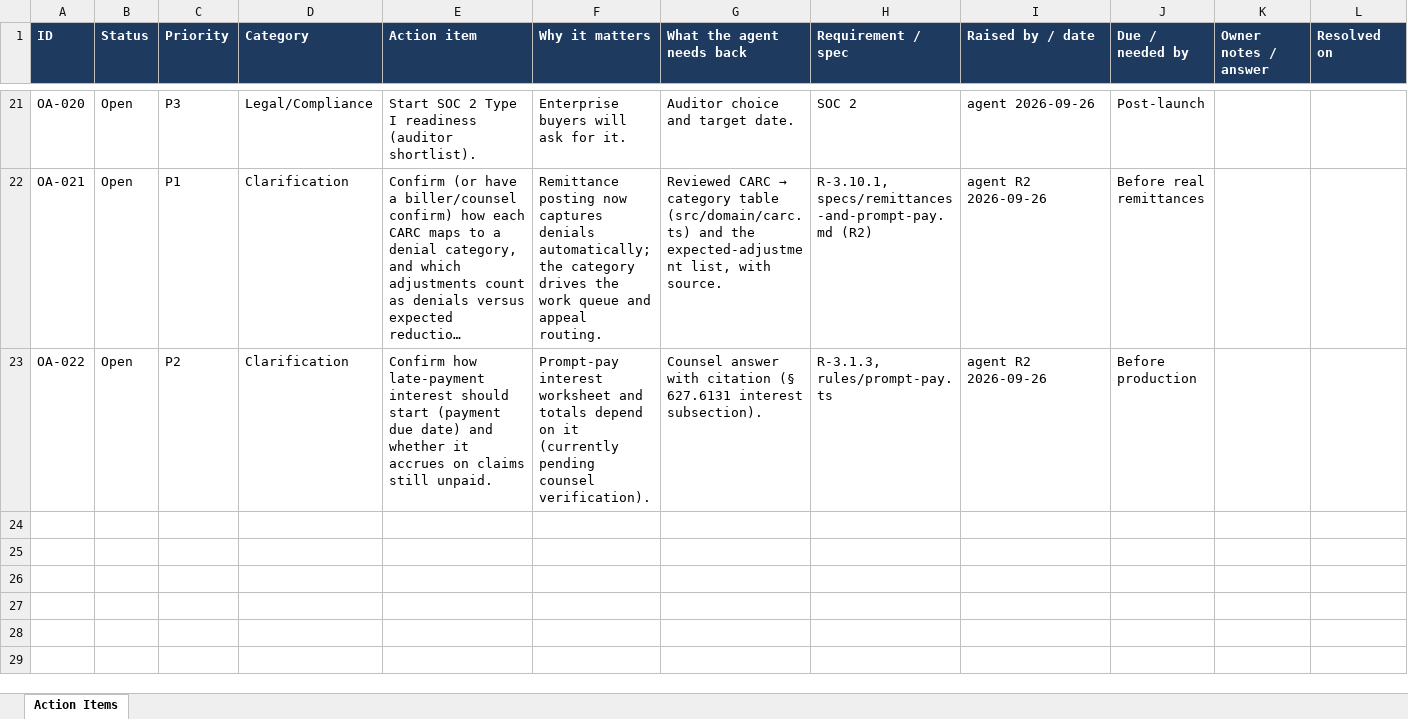
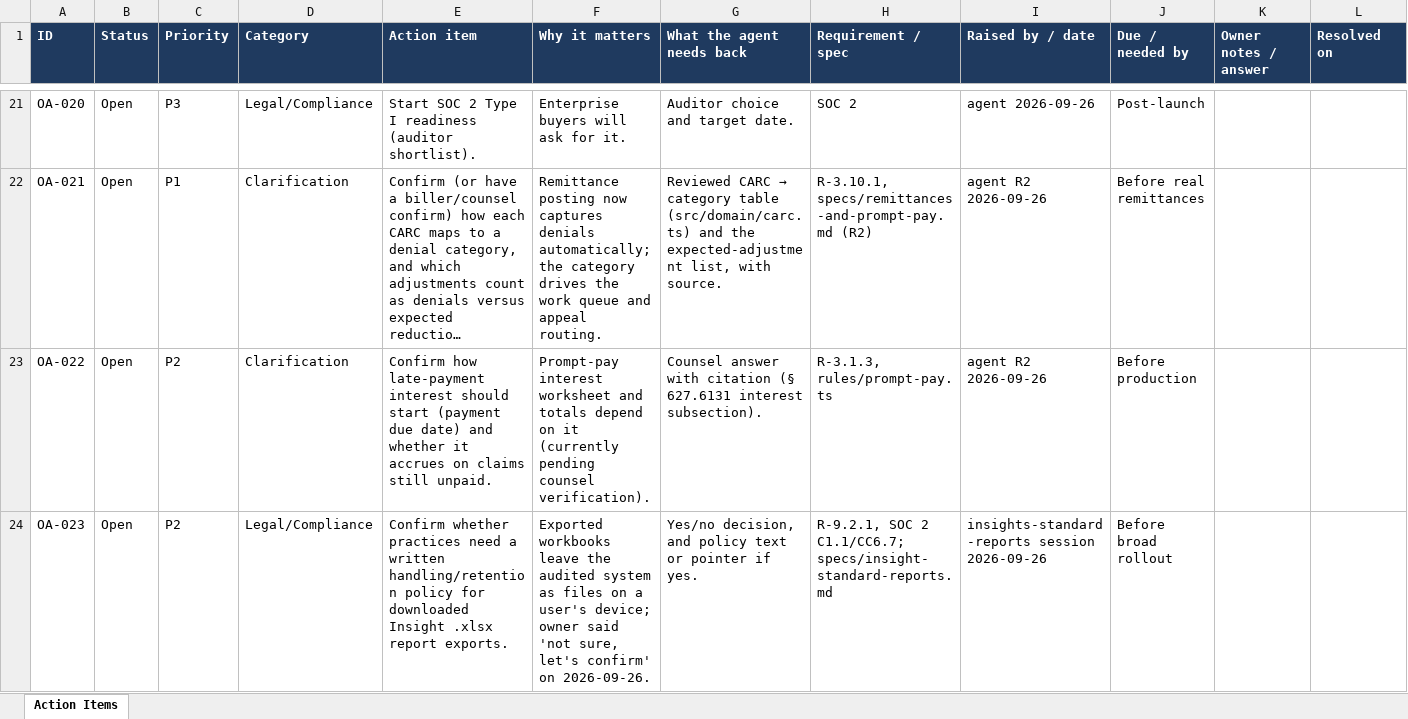
Before and after one commit to jselvalugo/DenialDesk, an Excel workbook: docs/owner/OWNER_ACTION_ITEMS.xlsx, sheet Action Items, drawn as a sheet; only a part is shown, gaps mark what is left out; long unchanged cells end in …; values as stored, in another font and other column widths than the file's, no borders; the diff names each change by its address in the sheet, - before the commit and + after, or states it on an @@ line.

```diff
--- a/docs/owner/OWNER_ACTION_ITEMS.xlsx (sheet Action Items)
+++ b/docs/owner/OWNER_ACTION_ITEMS.xlsx (sheet Action Items)
+row 24: OA-023 | Open | P2 | Legal/Compliance | Confirm whether practices need a written handling/retention policy for downloaded Insight .xlsx report exports. | Exported workbooks leave the audited system as files on a user's device; owner said 'not sure, let's confirm' on 2026-09-26. | Yes/no decision, and policy text or pointer if yes. | R-9.2.1, SOC 2 C1.1/CC6.7; specs/insight-standard-reports.md | insights-standard-reports session 2026-09-26 | Before broad rollout
```
Also changed, not shown: 13 other files.
